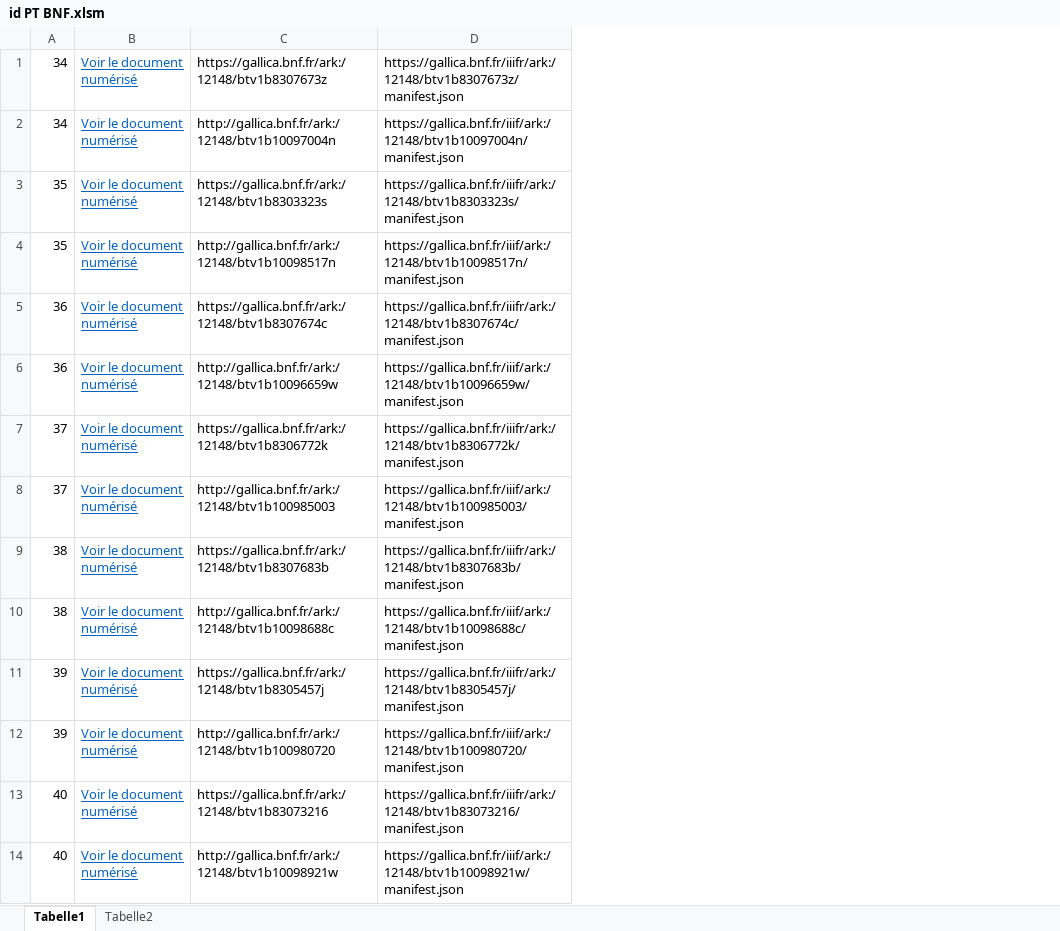
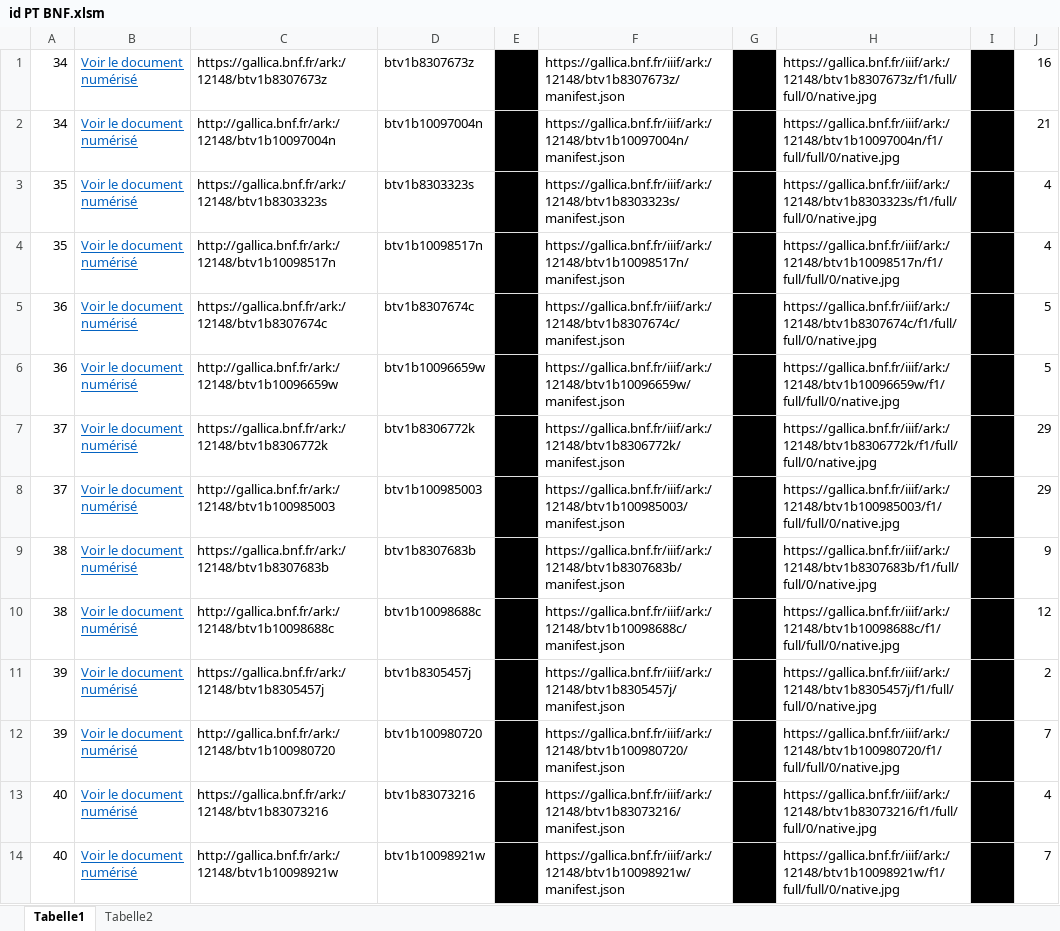
Before and after one commit to brunogml/rKTs, an Excel workbook: zzz in progress/PT/id PT BNF.xlsm, sheet Tabelle1, drawn as a sheet; only a part is shown; values as stored, in another font and other column widths than the file's, no borders; addresses are those after the commit; the diff covers the shown part only; the diff names each change by its address in the sheet, - before the commit and + after, or states it on an @@ line.

```diff
--- a/zzz in progress/PT/id PT BNF.xlsm (sheet Tabelle1)
+++ b/zzz in progress/PT/id PT BNF.xlsm (sheet Tabelle1)
+column D, rows 1-14: btv1b8307673z | btv1b10097004n | btv1b8303323s | btv1b10098517n | btv1b8307674c | btv1b10096659w | btv1b8306772k | btv1b100985003 | btv1b8307683b | btv1b10098688c | btv1b8305457j | btv1b100980720 | btv1b83073216 | btv1b10098921w
+column E, empty
+column G, empty
+column H, rows 1-14: https://gallica.bnf.fr/iiif/ark:/12148/btv1b8307673z/f1/full/full/0/native.jpg | https://gallica.bnf.fr/iiif/ark:/12148/btv1b10097004n/f1/full/full/0/native.jpg | https://gallica.bnf.fr/iiif/ark:/12148/btv1b8303323s/f1/full/full/0/native.jpg | https://gallica.bnf.fr/iiif/ark:/12148/btv1b10098517n/f1/full/full/0/native.jpg | https://gallica.bnf.fr/iiif/ark:/12148/btv1b8307674c/f1/full/full/0/native.jpg | https://gallica.bnf.fr/iiif/ark:/12148/btv1b10096659w/f1/full/full/0/native.jpg | https://gallica.bnf.fr/iiif/ark:/12148/btv1b8306772k/f1/full/full/0/native.jpg | https://gallica.bnf.fr/iiif/ark:/12148/btv1b100985003/f1/full/full/0/native.jpg | https://gallica.bnf.fr/iiif/ark:/12148/btv1b8307683b/f1/full/full/0/native.jpg | https://gallica.bnf.fr/iiif/ark:/12148/btv1b10098688c/f1/full/full/0/native.jpg | https://gallica.bnf.fr/iiif/ark:/12148/btv1b8305457j/f1/full/full/0/native.jpg | https://gallica.bnf.fr/iiif/ark:/12148/btv1b100980720/f1/full/full/0/native.jpg | https://gallica.bnf.fr/iiif/ark:/12148/btv1b83073216/f1/full/full/0/native.jpg | https://gallica.bnf.fr/iiif/ark:/12148/btv1b10098921w/f1/full/full/0/native.jpg
+column I, empty
+column J, rows 1-14: 16 | 21 | 4 | 4 | 5 | 5 | 29 | 29 | 9 | 12 | 2 | 7 | 4 | 7
-F1: https://gallica.bnf.fr/iiifr/ark:/12148/btv1b8307673z/manifest.json
+F1: https://gallica.bnf.fr/iiif/ark:/12148/btv1b8307673z/manifest.json
-F3: https://gallica.bnf.fr/iiifr/ark:/12148/btv1b8303323s/manifest.json
+F3: https://gallica.bnf.fr/iiif/ark:/12148/btv1b8303323s/manifest.json
-F5: https://gallica.bnf.fr/iiifr/ark:/12148/btv1b8307674c/manifest.json
+F5: https://gallica.bnf.fr/iiif/ark:/12148/btv1b8307674c/manifest.json
-F7: https://gallica.bnf.fr/iiifr/ark:/12148/btv1b8306772k/manifest.json
+F7: https://gallica.bnf.fr/iiif/ark:/12148/btv1b8306772k/manifest.json
-F9: https://gallica.bnf.fr/iiifr/ark:/12148/btv1b8307683b/manifest.json
+F9: https://gallica.bnf.fr/iiif/ark:/12148/btv1b8307683b/manifest.json
-F11: https://gallica.bnf.fr/iiifr/ark:/12148/btv1b8305457j/manifest.json
+F11: https://gallica.bnf.fr/iiif/ark:/12148/btv1b8305457j/manifest.json
-F13: https://gallica.bnf.fr/iiifr/ark:/12148/btv1b83073216/manifest.json
+F13: https://gallica.bnf.fr/iiif/ark:/12148/btv1b83073216/manifest.json
```
Also changed, not shown: 457 edited cells elsewhere in this sheet, formulas that keep their value, 4 other files.
